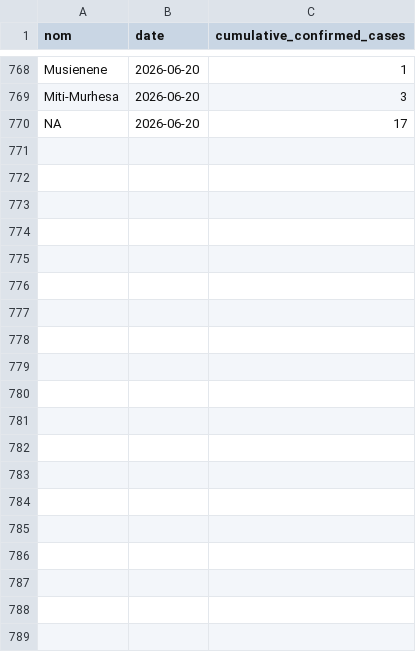
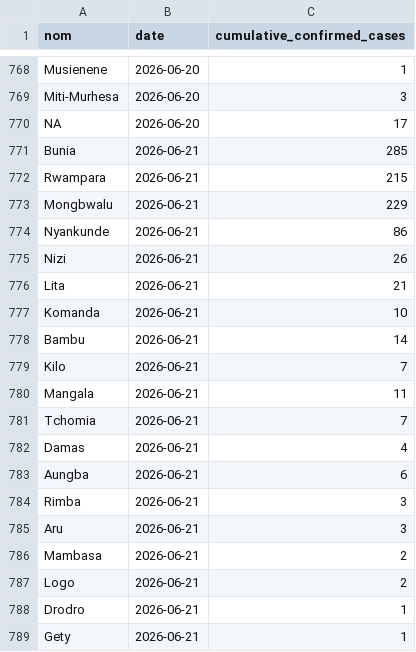
Before and after one commit to INRB-UMIE/BDBV2026-Data, a CSV file: data/insp_sitrep/processed/insp_sitrep__cumulative_confirmed_cases__daily.csv, drawn as a sheet; only a part is shown, gaps mark what is left out; the diff covers the shown part only.

Commit message:
update with data from sitrep 38

```diff
--- a/data/insp_sitrep/processed/insp_sitrep__cumulative_confirmed_cases__daily.csv
+++ b/data/insp_sitrep/processed/insp_sitrep__cumulative_confirmed_cases__daily.csv
@@ -770 +770,20 @@ Miti-Murhesa,2026-06-20,3
 NA,2026-06-20,17
+Bunia,2026-06-21,285
+Rwampara,2026-06-21,215
+Mongbwalu,2026-06-21,229
+Nyankunde,2026-06-21,86
+Nizi,2026-06-21,26
+Lita,2026-06-21,21
+Komanda,2026-06-21,10
+Bambu,2026-06-21,14
+Kilo,2026-06-21,7
+Mangala,2026-06-21,11
+Tchomia,2026-06-21,7
+Damas,2026-06-21,4
+Aungba,2026-06-21,6
+Rimba,2026-06-21,3
+Aru,2026-06-21,3
+Mambasa,2026-06-21,2
+Logo,2026-06-21,2
+Drodro,2026-06-21,1
+Gety,2026-06-21,1
```
Also changed, not shown: 16 added rows elsewhere in this file, data/insp_sitrep/processed/insp_sitrep__cumulative_confirmed_deaths__daily.csv, data/insp_sitrep/processed/insp_sitrep__national_cumulative_confirmed_cases__daily.csv, 7 other files.
